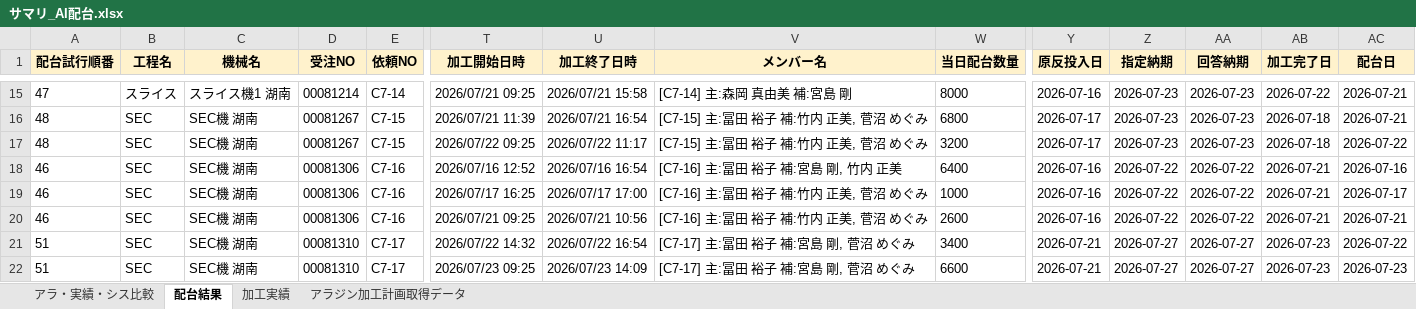
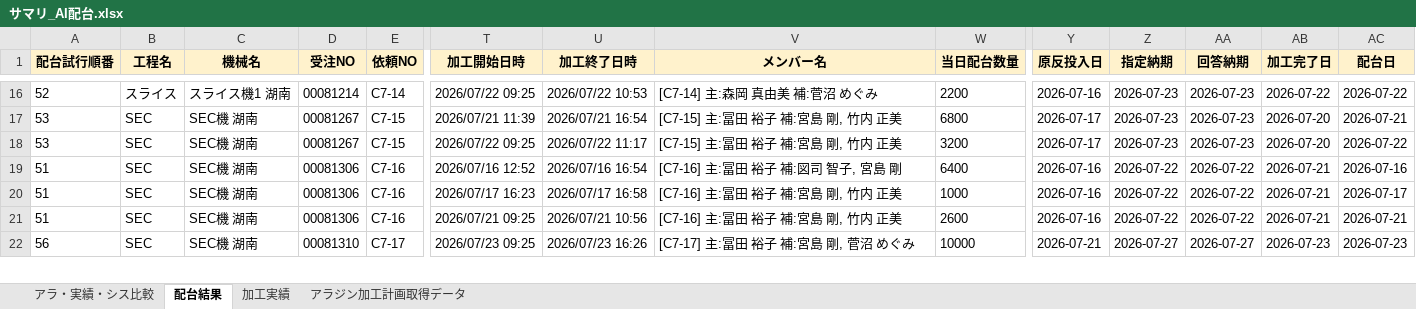
Before and after one commit to hosokawanagaokasangyou-dotcom/Production-Control-System, an Excel workbook: サマリ_AI配台.xlsx, sheet 配台結果, drawn as a sheet; only a part is shown, gaps mark what is left out; values as stored, in another font and other column widths than the file's, no borders; removed rows and columns are numbered as before the commit, all else as after; rows hold the shown columns only; the diff covers the shown part only; the diff names each change by its address in the sheet, - before the commit and + after, or states it on an @@ line.

```diff
--- a/サマリ_AI配台.xlsx (sheet 配台結果)
+++ b/サマリ_AI配台.xlsx (sheet 配台結果)
-A16 (配台試行順番): 47
+A16 (配台試行順番): 52
-T16 (加工開始日時): 2026/07/21 09:25
+T16 (加工開始日時): 2026/07/22 09:25
-U16 (加工終了日時): 2026/07/21 15:58
+U16 (加工終了日時): 2026/07/22 10:53
-V16 (メンバー名): [C7-14] 主:森岡 真由美 補:宮島 剛
+V16 (メンバー名): [C7-14] 主:森岡 真由美 補:菅沼 めぐみ
-W16 (当日配台数量): 8000
+W16 (当日配台数量): 2200
-AC16 (配台日): 2026-07-21
+AC16 (配台日): 2026-07-22
-A17:A18 (配台試行順番): 48
+A17:A18 (配台試行順番): 53
-V17:V18 (メンバー名): [C7-15] 主:冨田 裕子 補:竹内 正美, 菅沼 めぐみ
+V17:V18 (メンバー名): [C7-15] 主:冨田 裕子 補:宮島 剛, 竹内 正美
-AB17:AB18 (加工完了日): 2026-07-18
+AB17:AB18 (加工完了日): 2026-07-20
-A19:A20 (配台試行順番): 46
+A19:A20 (配台試行順番): 51
-V19 (メンバー名): [C7-16] 主:冨田 裕子 補:宮島 剛, 竹内 正美
+V19 (メンバー名): [C7-16] 主:冨田 裕子 補:図司 智子, 宮島 剛
-T20 (加工開始日時): 2026/07/17 16:25
+T20 (加工開始日時): 2026/07/17 16:23
-U20 (加工終了日時): 2026/07/17 17:00
+U20 (加工終了日時): 2026/07/17 16:58
-V20 (メンバー名): [C7-16] 主:冨田 裕子 補:竹内 正美, 菅沼 めぐみ
+V20 (メンバー名): [C7-16] 主:冨田 裕子 補:宮島 剛, 竹内 正美
-row 20: 46 | SEC | SEC機 湖南 | 00081306 | C7-16 | 2026/07/21 09:25 | 2026/07/21 10:56 | [C7-16] 主:冨田 裕子 補:竹内 正美, 菅沼 めぐみ | 2600 | 2026-07-16 | 2026-07-22 | 2026-07-22 | 2026-07-21 | 2026-07-21
-D21 (受注NO): 00081310
+D21 (受注NO): 00081306
-E21 (依頼NO): C7-17
+E21 (依頼NO): C7-16
-T21 (加工開始日時): 2026/07/22 14:32
+T21 (加工開始日時): 2026/07/21 09:25
-U21 (加工終了日時): 2026/07/22 16:54
+U21 (加工終了日時): 2026/07/21 10:56
-V21 (メンバー名): [C7-17] 主:冨田 裕子 補:宮島 剛, 菅沼 めぐみ
+V21 (メンバー名): [C7-16] 主:冨田 裕子 補:宮島 剛, 竹内 正美
-W21 (当日配台数量): 3400
+W21 (当日配台数量): 2600
-Y21 (原反投入日): 2026-07-21
+Y21 (原反投入日): 2026-07-16
-Z21 (指定納期): 2026-07-27
+Z21 (指定納期): 2026-07-22
-AA21 (回答納期): 2026-07-27
+AA21 (回答納期): 2026-07-22
-AB21 (加工完了日): 2026-07-23
+AB21 (加工完了日): 2026-07-21
-AC21 (配台日): 2026-07-22
+AC21 (配台日): 2026-07-21
-A22 (配台試行順番): 51
+A22 (配台試行順番): 56
-U22 (加工終了日時): 2026/07/23 14:09
+U22 (加工終了日時): 2026/07/23 16:26
-W22 (当日配台数量): 6600
+W22 (当日配台数量): 10000
```
Also changed, not shown: 10 added rows and 74 edited cells elsewhere in this sheet, sheet アラジン加工計画取得データ, sheet アラ・実績・シス比較, 11 other files.
